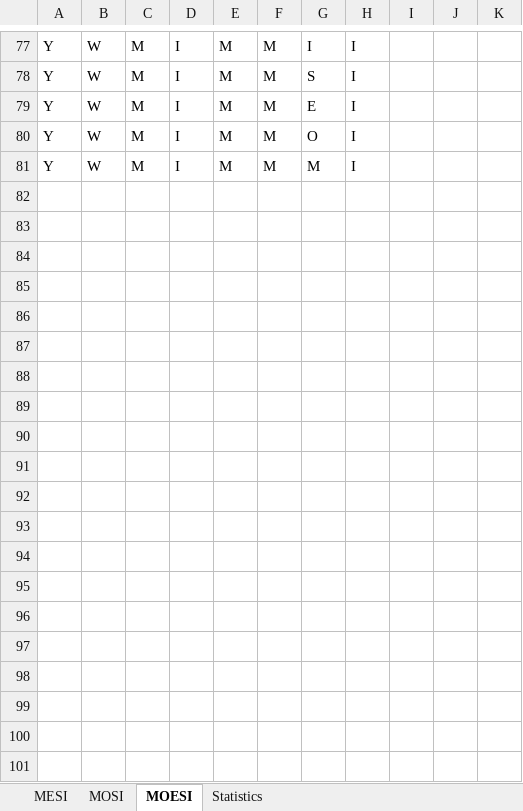
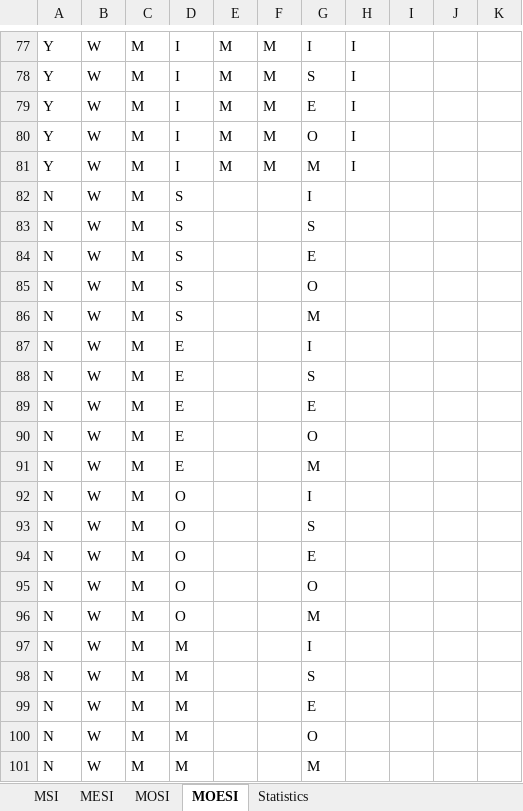
Before and after one commit to gdpande97/cache-coherence-simulator, an Excel workbook: protocol_testcase.xlsx, sheet MOESI, drawn as a sheet; only a part is shown, gaps mark what is left out; values as stored, in another font and other column widths than the file's, no borders; the diff covers the shown part only; the diff names each change by its address in the sheet, - before the commit and + after, or states it on an @@ line.

```diff
--- a/protocol_testcase.xlsx (sheet MOESI)
+++ b/protocol_testcase.xlsx (sheet MOESI)
+sheet tab: MSI
@@ row 82 unhidden: N | W | M | S |  |  | I @@
@@ row 83 unhidden: N | W | M | S |  |  | S @@
@@ row 84 unhidden: N | W | M | S |  |  | E @@
@@ row 85 unhidden: N | W | M | S |  |  | O @@
@@ row 86 unhidden: N | W | M | S |  |  | M @@
@@ row 87 unhidden: N | W | M | E |  |  | I @@
@@ row 88 unhidden: N | W | M | E |  |  | S @@
@@ row 89 unhidden: N | W | M | E |  |  | E @@
@@ row 90 unhidden: N | W | M | E |  |  | O @@
@@ row 91 unhidden: N | W | M | E |  |  | M @@
@@ row 92 unhidden: N | W | M | O |  |  | I @@
@@ row 93 unhidden: N | W | M | O |  |  | S @@
@@ row 94 unhidden: N | W | M | O |  |  | E @@
@@ row 95 unhidden: N | W | M | O |  |  | O @@
@@ row 96 unhidden: N | W | M | O |  |  | M @@
@@ row 97 unhidden: N | W | M | M |  |  | I @@
@@ row 98 unhidden: N | W | M | M |  |  | S @@
@@ row 99 unhidden: N | W | M | M |  |  | E @@
@@ row 100 unhidden: N | W | M | M |  |  | O @@
@@ row 101 unhidden: N | W | M | M |  |  | M @@
```
Also changed, not shown: 56 hidden or unhidden rows elsewhere in this sheet, sheet MOSI.
